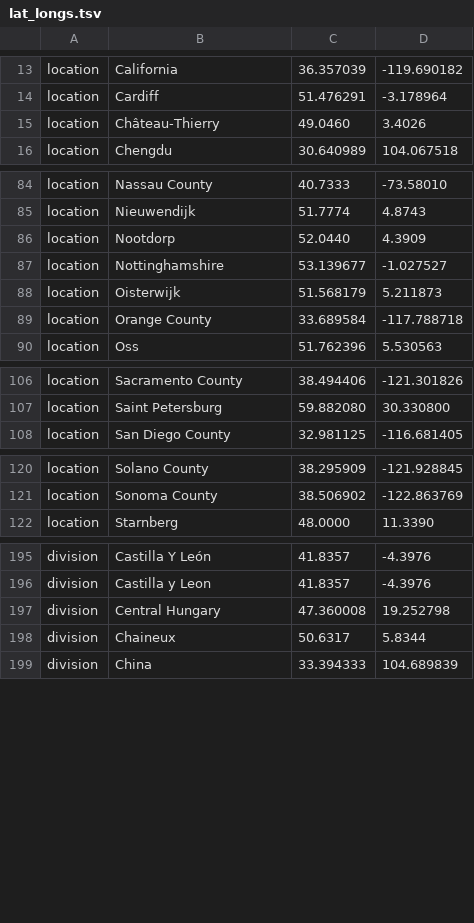
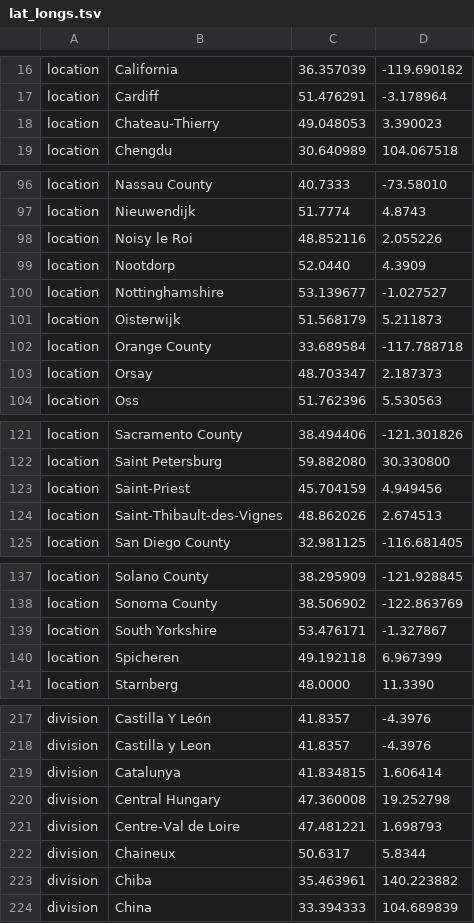
Before and after one commit to nextstrain/ncov, a TSV file: config/lat_longs.tsv, drawn as a sheet; only a part is shown, gaps mark what is left out; the diff covers the shown part only.

```diff
--- a/config/lat_longs.tsv
+++ b/config/lat_longs.tsv
@@ -14,3 +17,3 @@ location	California	36.357039	-119.690182
 location	Cardiff	51.476291	-3.178964
-location	Château-Thierry	49.0460	3.4026
+location	Chateau-Thierry	49.048053	3.390023
 location	Chengdu	30.640989	104.067518
@@ -85,2 +97,3 @@ location	Nassau County	40.7333	-73.58010
 location	Nieuwendijk	51.7774	4.8743
+location	Noisy le Roi	48.852116	2.055226
 location	Nootdorp	52.0440	4.3909
@@ -89,2 +102,3 @@ location	Oisterwijk	51.568179	5.211873
 location	Orange County	33.689584	-117.788718
+location	Orsay	48.703347	2.187373
 location	Oss	51.762396	5.530563
@@ -107,2 +122,4 @@ location	Sacramento County	38.494406	-121.301826
 location	Saint Petersburg	59.882080	30.330800
+location	Saint-Priest	45.704159	4.949456
+location	Saint-Thibault-des-Vignes	48.862026	2.674513
 location	San Diego County	32.981125	-116.681405
@@ -121,2 +138,4 @@ location	Solano County	38.295909	-121.928845
 location	Sonoma County	38.506902	-122.863769
+location	South Yorkshire	53.476171	-1.327867
+location	Spicheren	49.192118	6.967399
 location	Starnberg	48.0000	11.3390
@@ -196,4 +218,7 @@ division	Castilla Y León	41.8357	-4.3976
 division	Castilla y Leon	41.8357	-4.3976
+division	Catalunya	41.834815	1.606414
 division	Central Hungary	47.360008	19.252798
+division	Centre-Val de Loire	47.481221	1.698793
 division	Chaineux	50.6317	5.8344
+division	Chiba	35.463961	140.223882
 division	China	33.394333	104.689839
```
Also changed, not shown: 8 added rows, 4 removed rows, 28 moved rows and 24 edited cells elsewhere in this file, config/ordering.tsv.
